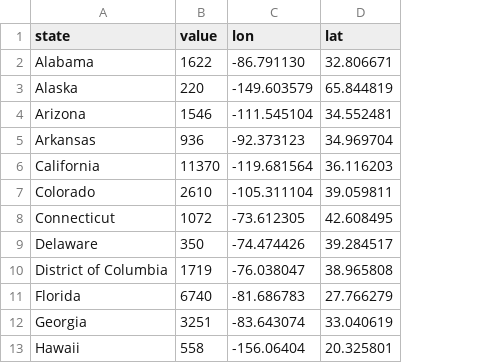
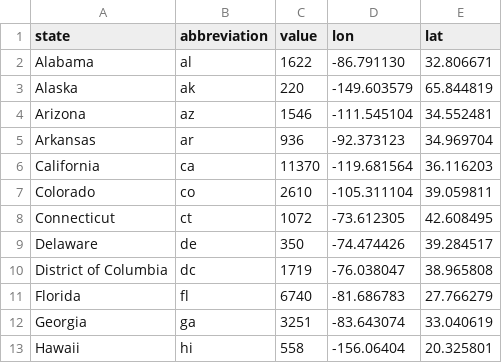
Before and after one commit to stevenanderson37/list-of-states, a CSV file: WomplyOnTheMap.csv, drawn as a sheet; only a part is shown; the diff names each change by its address in the sheet, - before the commit and + after, or states it on an @@ line.

Commit message:
Update WomplyOnTheMap.csv

```diff
--- a/WomplyOnTheMap.csv
+++ b/WomplyOnTheMap.csv
+column B (abbreviation), rows 2-13: al | ak | az | ar | ca | co | ct | de | dc | fl | ga | hi
```
